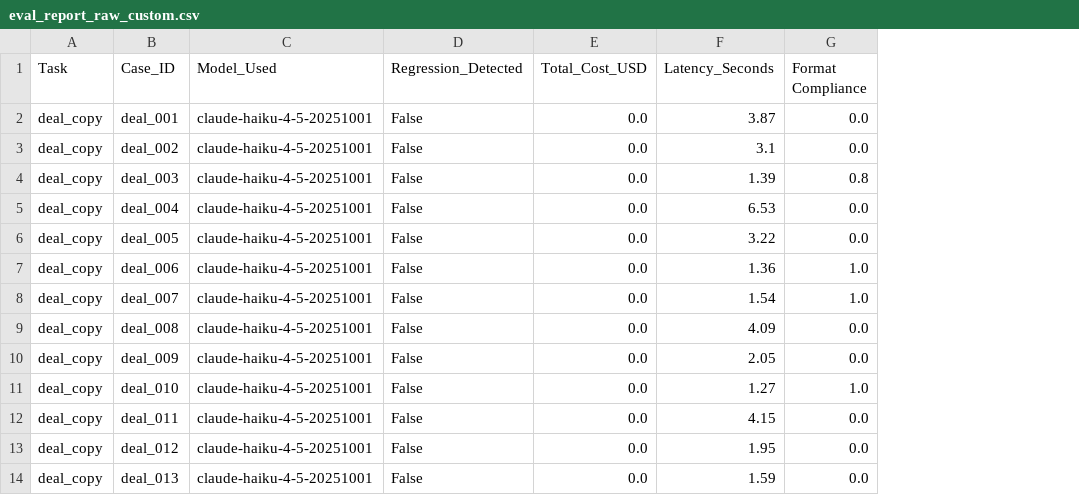
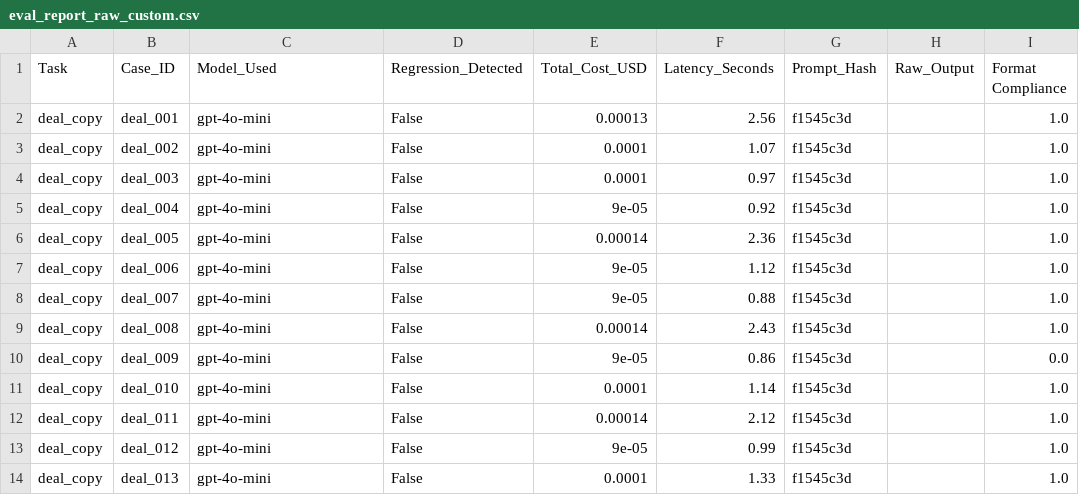
Before and after one commit to bigfoot-5/TheGuard, a CSV file: eval_report_raw_custom.csv, drawn as a sheet; only a part is shown; addresses are those after the commit; the diff covers the shown part only; the diff names each change by its address in the sheet, - before the commit and + after, or states it on an @@ line.

Commit message:
prompt hash

```diff
--- a/eval_report_raw_custom.csv
+++ b/eval_report_raw_custom.csv
+column G (Prompt_Hash), rows 2-14: all f1545c3d
+column H (Raw_Output), empty
-C2:C14 (Model_Used): claude-haiku-4-5-20251001
+C2:C14 (Model_Used): gpt-4o-mini
-E2 (Total_Cost_USD): 0.0
+E2 (Total_Cost_USD): 0.00013
-F2 (Latency_Seconds): 3.87
+F2 (Latency_Seconds): 2.56
-I2:I3 (Format Compliance): 0.0
+I2:I3 (Format Compliance): 1.0
-E3:E4 (Total_Cost_USD): 0.0
+E3:E4 (Total_Cost_USD): 0.0001
-F3 (Latency_Seconds): 3.1
+F3 (Latency_Seconds): 1.07
-F4 (Latency_Seconds): 1.39
+F4 (Latency_Seconds): 0.97
-I4 (Format Compliance): 0.8
+I4 (Format Compliance): 1.0
-E5 (Total_Cost_USD): 0.0
+E5 (Total_Cost_USD): 9e-05
-F5 (Latency_Seconds): 6.53
+F5 (Latency_Seconds): 0.92
-I5:I6 (Format Compliance): 0.0
+I5:I6 (Format Compliance): 1.0
-E6 (Total_Cost_USD): 0.0
+E6 (Total_Cost_USD): 0.00014
-F6 (Latency_Seconds): 3.22
+F6 (Latency_Seconds): 2.36
-E7:E8 (Total_Cost_USD): 0.0
+E7:E8 (Total_Cost_USD): 9e-05
-F7 (Latency_Seconds): 1.36
+F7 (Latency_Seconds): 1.12
-F8 (Latency_Seconds): 1.54
+F8 (Latency_Seconds): 0.88
-E9 (Total_Cost_USD): 0.0
+E9 (Total_Cost_USD): 0.00014
-F9 (Latency_Seconds): 4.09
+F9 (Latency_Seconds): 2.43
-I9 (Format Compliance): 0.0
+I9 (Format Compliance): 1.0
-E10 (Total_Cost_USD): 0.0
+E10 (Total_Cost_USD): 9e-05
-F10 (Latency_Seconds): 2.05
+F10 (Latency_Seconds): 0.86
-E11 (Total_Cost_USD): 0.0
+E11 (Total_Cost_USD): 0.0001
-F11 (Latency_Seconds): 1.27
+F11 (Latency_Seconds): 1.14
-E12 (Total_Cost_USD): 0.0
+E12 (Total_Cost_USD): 0.00014
-F12 (Latency_Seconds): 4.15
+F12 (Latency_Seconds): 2.12
-I12:I14 (Format Compliance): 0.0
+I12:I14 (Format Compliance): 1.0
-E13 (Total_Cost_USD): 0.0
+E13 (Total_Cost_USD): 9e-05
-F13 (Latency_Seconds): 1.95
+F13 (Latency_Seconds): 0.99
-E14 (Total_Cost_USD): 0.0
+E14 (Total_Cost_USD): 0.0001
-F14 (Latency_Seconds): 1.59
+F14 (Latency_Seconds): 1.33
```
Also changed, not shown: 65 edited cells elsewhere in this file, 9 other files.
